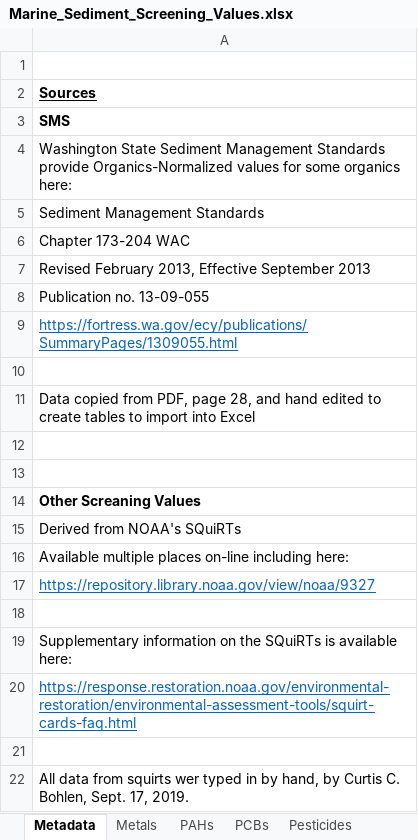
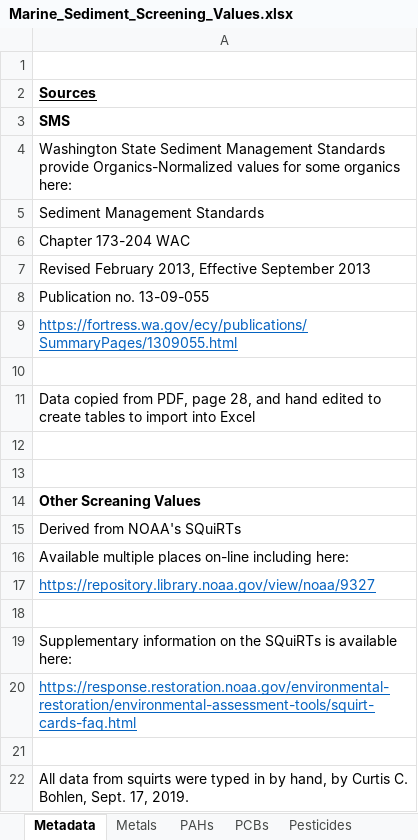
Before and after one commit to jstetich/PortlandHarborToxics, an Excel workbook: Derived_Data/Marine_Sediment_Screening_Values.xlsx, sheet Metadata, drawn as a sheet; values as stored, in another font and other column widths than the file's, no borders; the diff names each change by its address in the sheet, - before the commit and + after, or states it on an @@ line.

Commit message:
Revise description of data and screening value sources; Correct some spelling errors.

```diff
--- a/Derived_Data/Marine_Sediment_Screening_Values.xlsx (sheet Metadata)
+++ b/Derived_Data/Marine_Sediment_Screening_Values.xlsx (sheet Metadata)
-A22: …from squirts wer typed in…
+A22: …from squirts were typed in…
```
Also changed, not shown: Derived_Data/Marine_Sediment_Screening_Values_simplified.xlsx, 4 other files.
